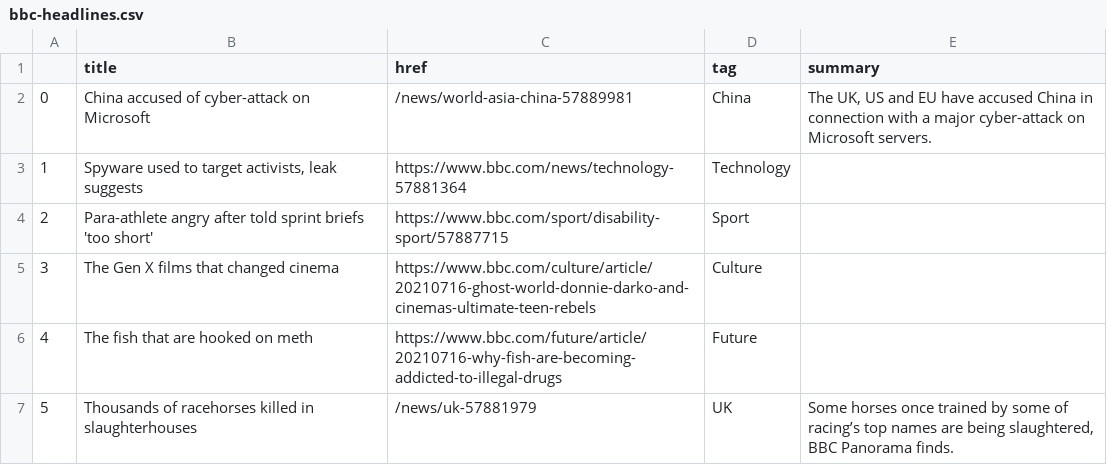
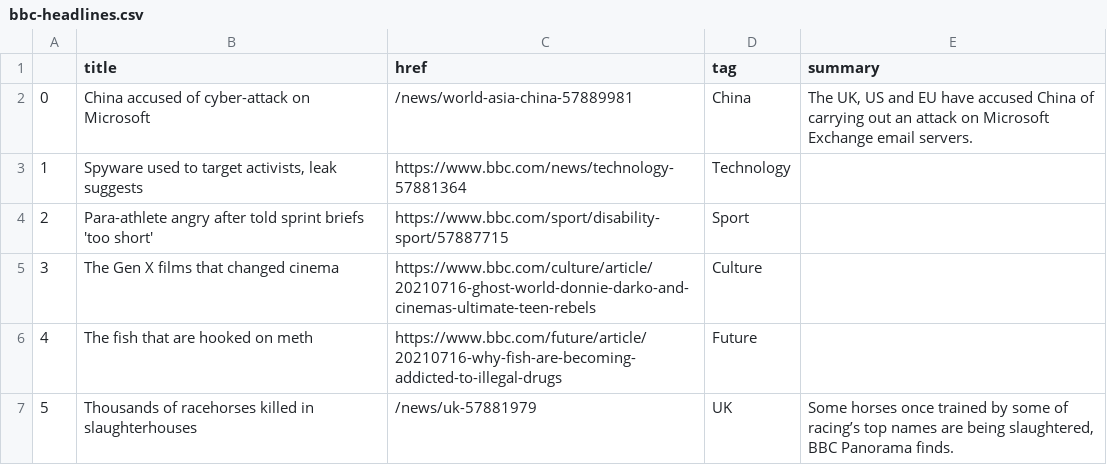
Before and after one commit to ichinichichi/automatic-scraper, a CSV file: bbc-headlines.csv, drawn as a sheet; only a part is shown.

```diff
--- a/bbc-headlines.csv
+++ b/bbc-headlines.csv
@@ -1,3 +1,3 @@
 ,title,href,tag,summary
-0,China accused of cyber-attack on Microsoft,/news/world-asia-china-57889981,China,"The UK, US and EU have accused China in connection with a major cyber-attack on Microsoft servers."
+0,China accused of cyber-attack on Microsoft,/news/world-asia-china-57889981,China,"The UK, US and EU have accused China of carrying out an attack on Microsoft Exchange email servers."
 1,"Spyware used to target activists, leak suggests",https://www.bbc.com/news/technology-57881364,Technology,
```
